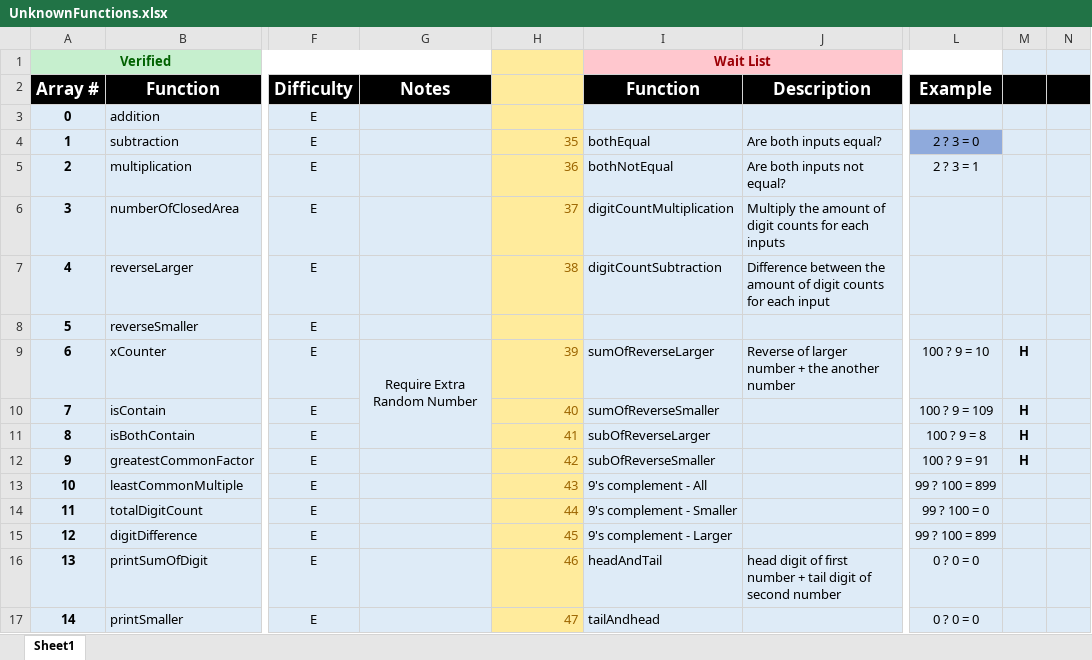
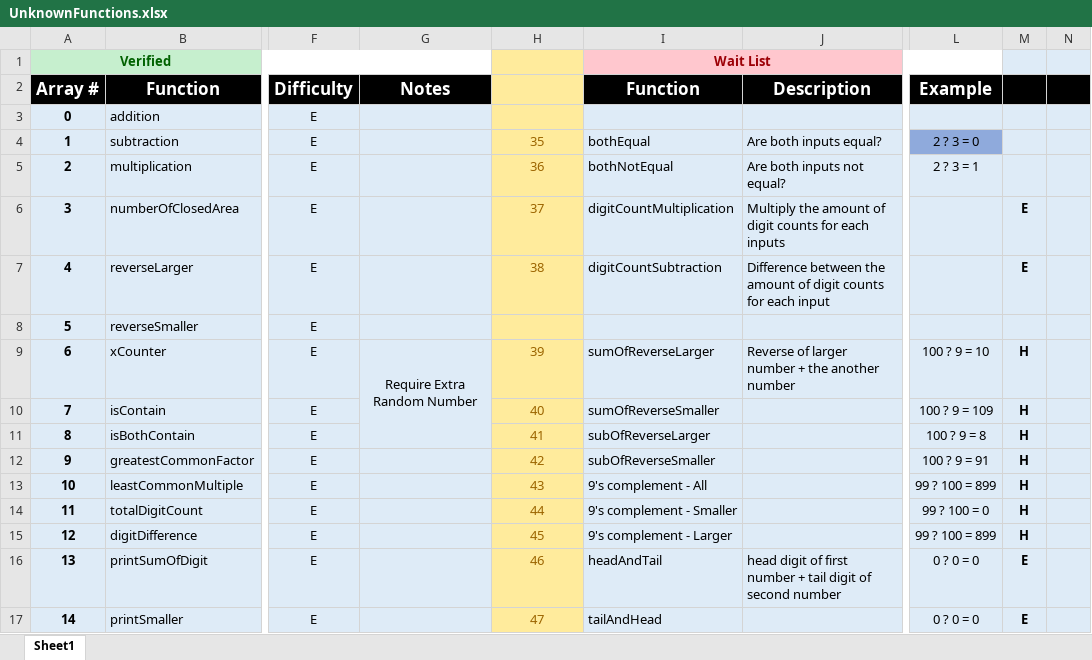
Before and after one commit to TimH8780/GeniusApp, an Excel workbook: UnknownFunctions.xlsx, sheet Sheet1, drawn as a sheet; only a part is shown, gaps mark what is left out; values as stored, in another font and other column widths than the file's, no borders; conditional formats not drawn; the diff covers the shown part only; the diff names each change by its address in the sheet, - before the commit and + after, or states it on an @@ line.

```diff
--- a/UnknownFunctions.xlsx (sheet Sheet1)
+++ b/UnknownFunctions.xlsx (sheet Sheet1)
-H4:H7 alignment: right
+H4:H7 alignment: center
-M6:M7: (empty)
+M6:M7: E
-H9:H17 alignment: right
+H9:H17 alignment: center
-M13:M15: (empty)
+M13:M15: H
-M16:M17: (empty)
+M16:M17: E
-I17: tailAndhead
+I17: tailAndHead
```
Also changed, not shown: 32 added rows, 19 edited cells and cell formats elsewhere in this sheet, 2 other files.
